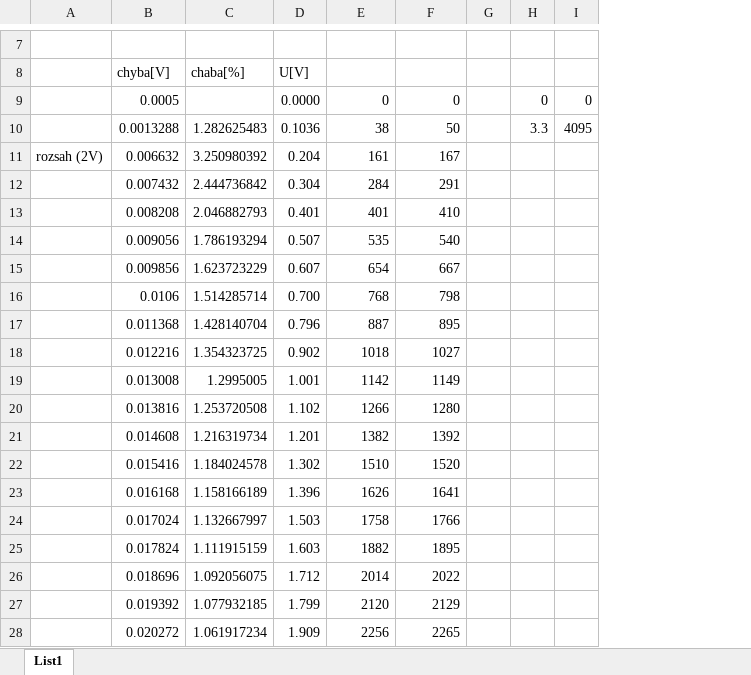
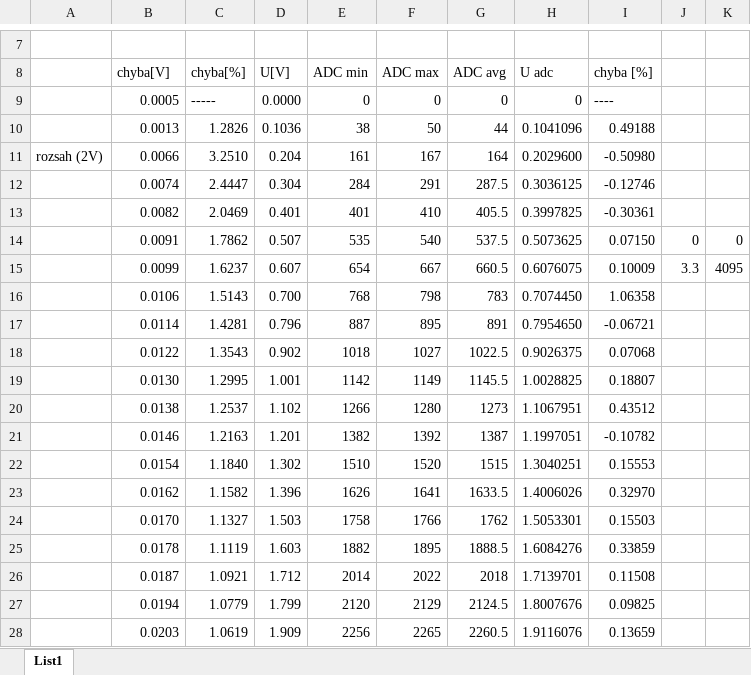
Before and after one commit to Milan2mecha/zdroj, an Excel workbook: ADC korekce.xlsx, sheet List1, drawn as a sheet; only a part is shown, gaps mark what is left out; values as stored, in another font and other column widths than the file's, no borders; charts and pictures not drawn; removed rows and columns are numbered as before the commit, all else as after; the diff covers the shown part only; the diff names each change by its address in the sheet, - before the commit and + after, or states it on an @@ line.

```diff
--- a/ADC korekce.xlsx (sheet List1)
+++ b/ADC korekce.xlsx (sheet List1)
-column C (chaba[%]), rows 10-28: 1.282625483 | 3.250980392 | 2.444736842 | 2.046882793 | 1.786193294 | 1.623723229 | 1.514285714 | 1.428140704 | 1.354323725 | 1.2995005 | 1.253720508 | 1.216319734 | 1.184024578 | 1.158166189 | 1.132667997 | 1.111915159 | 1.092056075 | 1.077932185 | 1.061917234
+column C (chyba[%]), rows 9-28: ----- | 1.2826 | 3.2510 | 2.4447 | 2.0469 | 1.7862 | 1.6237 | 1.5143 | 1.4281 | 1.3543 | 1.2995 | 1.2537 | 1.2163 | 1.1840 | 1.1582 | 1.1327 | 1.1119 | 1.0921 | 1.0779 | 1.0619
-column G, empty
+column G (ADC avg), rows 9-28: 0 | 44 | 164 | 287.5 | 405.5 | 537.5 | 660.5 | 783 | 891 | 1022.5 | 1145.5 | 1273 | 1387 | 1515 | 1633.5 | 1762 | 1888.5 | 2018 | 2124.5 | 2260.5
+column H (U adc), rows 9-28: 0 | 0.1041096 | 0.2029600 | 0.3036125 | 0.3997825 | 0.5073625 | 0.6076075 | 0.7074450 | 0.7954650 | 0.9026375 | 1.0028825 | 1.1067951 | 1.1997051 | 1.3040251 | 1.4006026 | 1.5053301 | 1.6084276 | 1.7139701 | 1.8007676 | 1.9116076
+column I (chyba [%]), rows 9-28: ---- | 0.49188 | -0.50980 | -0.12746 | -0.30361 | 0.07150 | 0.10009 | 1.06358 | -0.06721 | 0.07068 | 0.18807 | 0.43512 | -0.10782 | 0.15553 | 0.32970 | 0.15503 | 0.33859 | 0.11508 | 0.09825 | 0.13659
-E8: (empty)
+E8: ADC min
-F8: (empty)
+F8: ADC max
-J9: 0
+J9: (empty)
-K9: 0
+K9: (empty)
-B10 (chyba[V]): 0.0013288
+B10 (chyba[V]): 0.0013
-J10: 3.3
+J10: (empty)
-K10: 4095
+K10: (empty)
-B11 (chyba[V]): 0.006632
+B11 (chyba[V]): 0.0066
-B12 (chyba[V]): 0.007432
+B12 (chyba[V]): 0.0074
-B13 (chyba[V]): 0.008208
+B13 (chyba[V]): 0.0082
-B14 (chyba[V]): 0.009056
+B14 (chyba[V]): 0.0091
-J14: (empty)
+J14: 0
-K14: (empty)
+K14: 0
-B15 (chyba[V]): 0.009856
+B15 (chyba[V]): 0.0099
-J15: (empty)
+J15: 3.3
-K15: (empty)
+K15: 4095
-B17 (chyba[V]): 0.011368
+B17 (chyba[V]): 0.0114
-B18 (chyba[V]): 0.012216
+B18 (chyba[V]): 0.0122
-B19 (chyba[V]): 0.013008
+B19 (chyba[V]): 0.0130
-B20 (chyba[V]): 0.013816
+B20 (chyba[V]): 0.0138
-B21 (chyba[V]): 0.014608
+B21 (chyba[V]): 0.0146
-B22 (chyba[V]): 0.015416
+B22 (chyba[V]): 0.0154
-B23 (chyba[V]): 0.016168
+B23 (chyba[V]): 0.0162
-B24 (chyba[V]): 0.017024
+B24 (chyba[V]): 0.0170
-B25 (chyba[V]): 0.017824
+B25 (chyba[V]): 0.0178
-B26 (chyba[V]): 0.018696
+B26 (chyba[V]): 0.0187
-B27 (chyba[V]): 0.019392
+B27 (chyba[V]): 0.0194
-B28 (chyba[V]): 0.020272
+B28 (chyba[V]): 0.0203
```
Also changed, not shown: 7 edited cells elsewhere in this sheet, charts or pictures, 3 other files.
